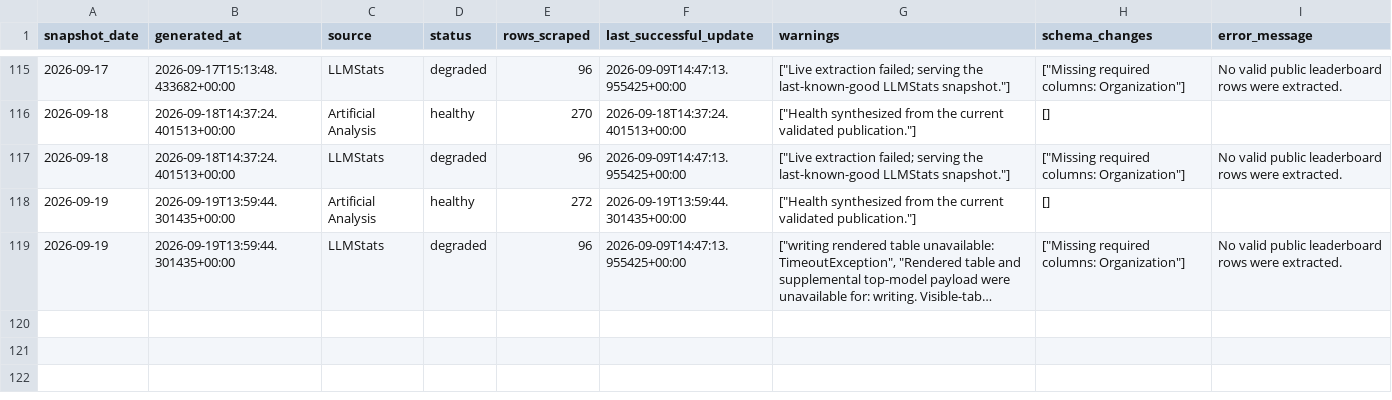
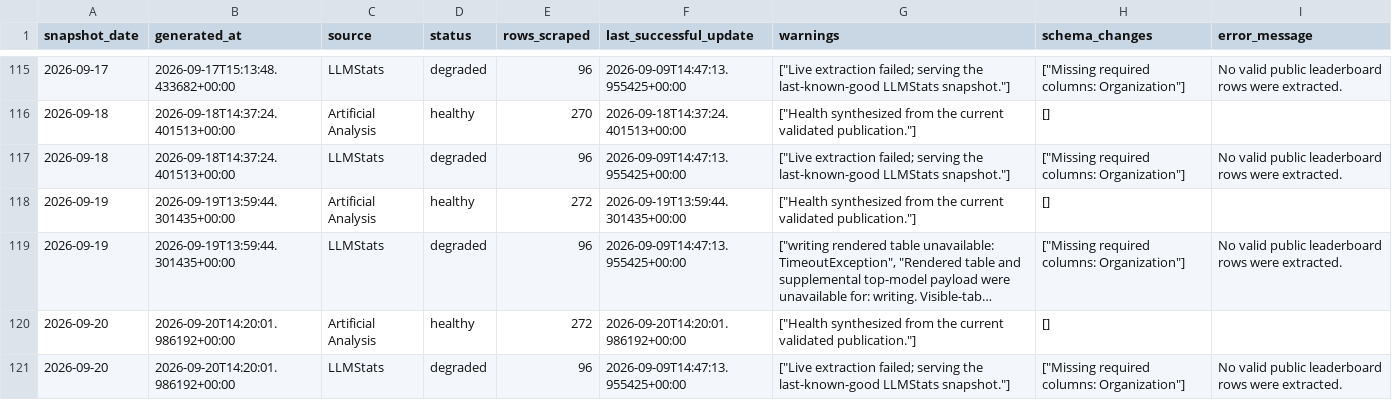
Before and after one commit to ArnavMurdande/LLMDEX, a CSV file: data/quality/source_health_history.csv, drawn as a sheet; only a part is shown, gaps mark what is left out; long unchanged cells end in …; the diff names each change by its address in the sheet, - before the commit and + after, or states it on an @@ line.

```diff
--- a/data/quality/source_health_history.csv
+++ b/data/quality/source_health_history.csv
+row 120: 2026-09-20 | 2026-09-20T14:20:01.986192+00:00 | Artificial Analysis | healthy | 272 | 2026-09-20T14:20:01.986192+00:00 | ["Health synthesized from the current validated publication."] | []
+row 121: 2026-09-20 | 2026-09-20T14:20:01.986192+00:00 | LLMStats | degraded | 96 | 2026-09-09T14:47:13.955425+00:00 | ["Live extraction failed; serving the last-known-good LLMStats snapshot."] | ["Missing required columns: Organization"] | No valid public leaderboard rows were extracted.
```
Also changed, not shown: data/cleaned/artificial_analysis/latest.csv, data/history/source_snapshots.csv, 37 other files.
